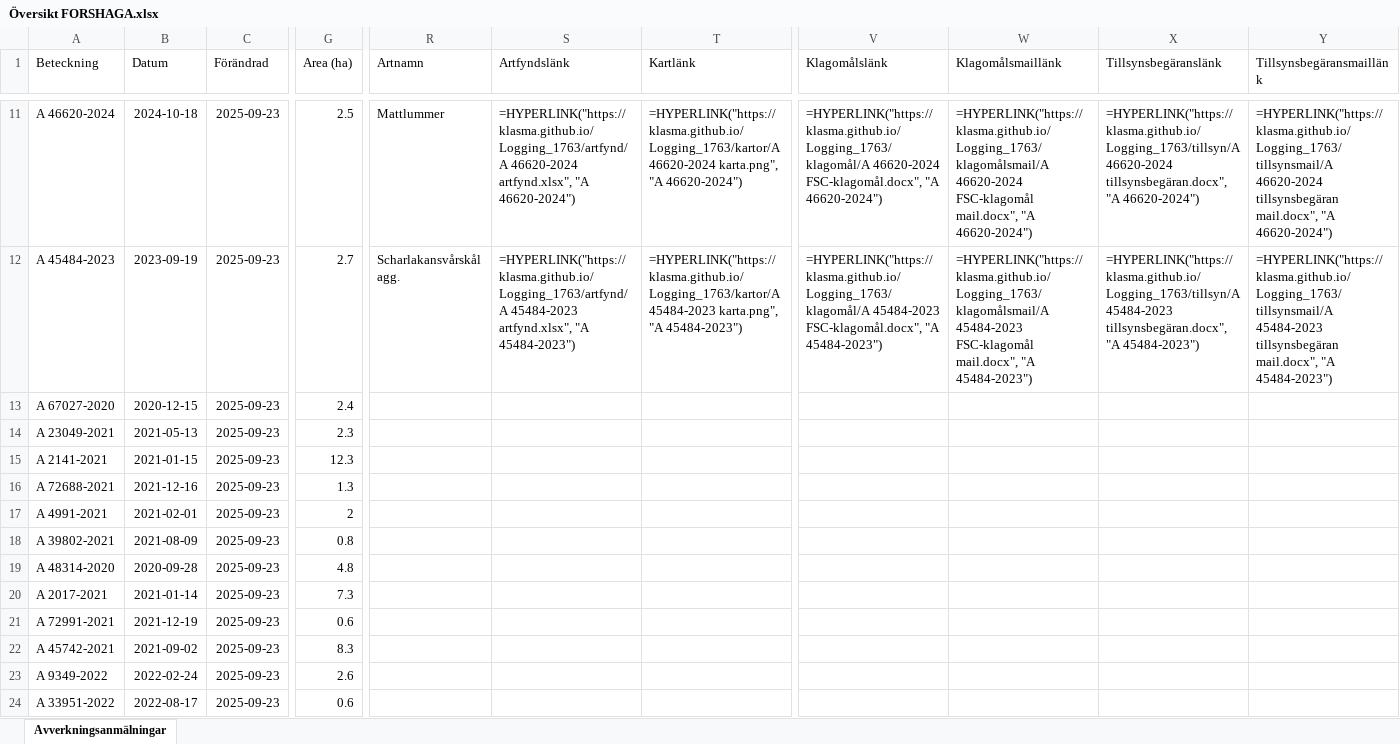
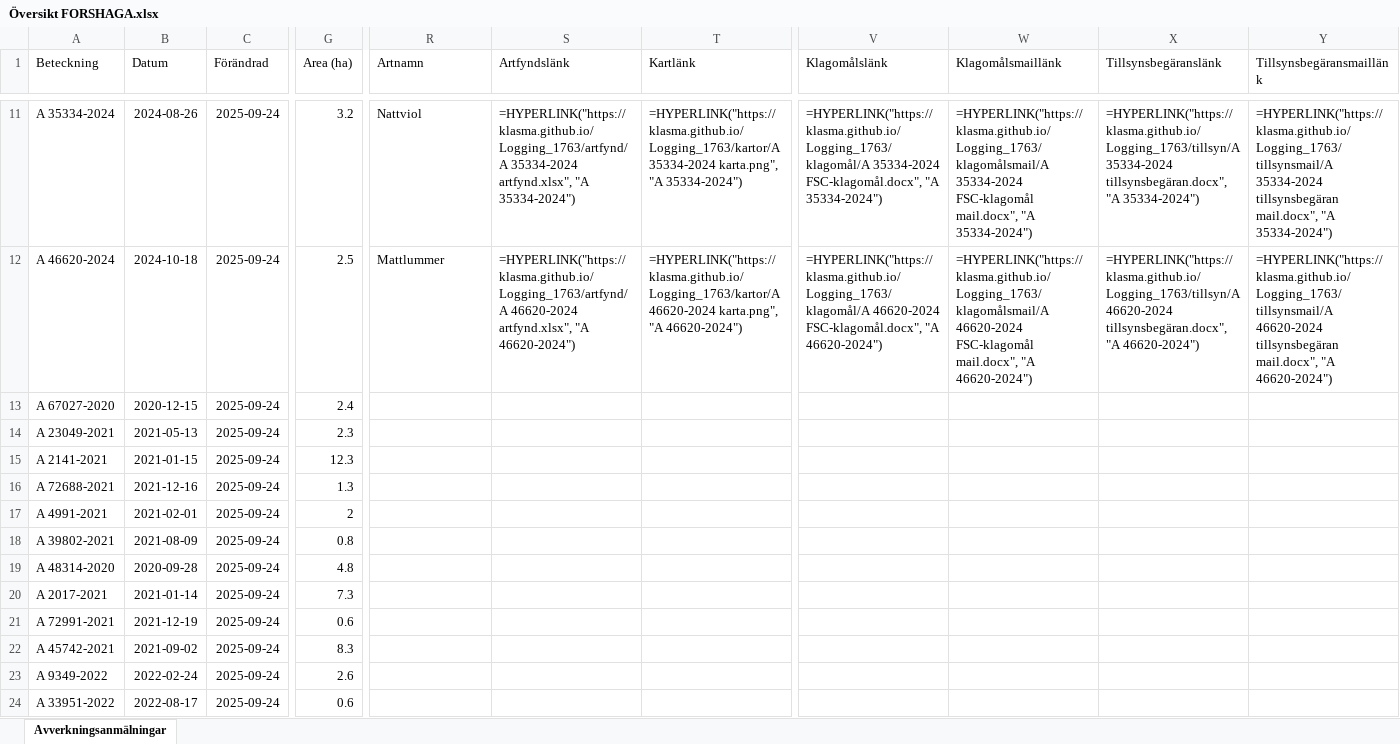
Before and after one commit to klasma/Logging_1763, an Excel workbook: Översikt FORSHAGA.xlsx, sheet Avverkningsanmälningar, drawn as a sheet; only a part is shown, gaps mark what is left out; values as stored, in another font and other column widths than the file's, no borders; formulas without a stored value are shown as written; the diff covers the shown part only; the diff names each change by its address in the sheet, - before the commit and + after, or states it on an @@ line.

```diff
--- a/Översikt FORSHAGA.xlsx (sheet Avverkningsanmälningar)
+++ b/Översikt FORSHAGA.xlsx (sheet Avverkningsanmälningar)
-A11 (Beteckning): A 46620-2024
+A11 (Beteckning): A 35334-2024
-B11 (Datum): 2024-10-18
+B11 (Datum): 2024-08-26
-C11:C24 (Förändrad): 2025-09-23
+C11:C24 (Förändrad): 2025-09-24
-G11 (Area (ha)): 2.5
+G11 (Area (ha)): 3.2
-R11 (Artnamn): Mattlummer
+R11 (Artnamn): Nattviol
-S11 (Artfyndslänk): =HYPERLINK("https://klasma.github.io/Logging_1763/artfynd/A 46620-2024 artfynd.xlsx", "A 46620-2024")
+S11 (Artfyndslänk): =HYPERLINK("https://klasma.github.io/Logging_1763/artfynd/A 35334-2024 artfynd.xlsx", "A 35334-2024")
-T11 (Kartlänk): =HYPERLINK("https://klasma.github.io/Logging_1763/kartor/A 46620-2024 karta.png", "A 46620-2024")
+T11 (Kartlänk): =HYPERLINK("https://klasma.github.io/Logging_1763/kartor/A 35334-2024 karta.png", "A 35334-2024")
-V11 (Klagomålslänk): =HYPERLINK("https://klasma.github.io/Logging_1763/klagomål/A 46620-2024 FSC-klagomål.docx", "A 46620-2024")
+V11 (Klagomålslänk): =HYPERLINK("https://klasma.github.io/Logging_1763/klagomål/A 35334-2024 FSC-klagomål.docx", "A 35334-2024")
-W11 (Klagomålsmaillänk): =HYPERLINK("https://klasma.github.io/Logging_1763/klagomålsmail/A 46620-2024 FSC-klagomål mail.docx", "A 46620-2024")
+W11 (Klagomålsmaillänk): =HYPERLINK("https://klasma.github.io/Logging_1763/klagomålsmail/A 35334-2024 FSC-klagomål mail.docx", "A 35334-2024")
-X11 (Tillsynsbegäranslänk): =HYPERLINK("https://klasma.github.io/Logging_1763/tillsyn/A 46620-2024 tillsynsbegäran.docx", "A 46620-2024")
+X11 (Tillsynsbegäranslänk): =HYPERLINK("https://klasma.github.io/Logging_1763/tillsyn/A 35334-2024 tillsynsbegäran.docx", "A 35334-2024")
-Y11 (Tillsynsbegäransmaillänk): =HYPERLINK("https://klasma.github.io/Logging_1763/tillsynsmail/A 46620-2024 tillsynsbegäran mail.docx", "A 46620-2024")
+Y11 (Tillsynsbegäransmaillänk): =HYPERLINK("https://klasma.github.io/Logging_1763/tillsynsmail/A 35334-2024 tillsynsbegäran mail.docx", "A 35334-2024")
-A12 (Beteckning): A 45484-2023
+A12 (Beteckning): A 46620-2024
-B12 (Datum): 2023-09-19
+B12 (Datum): 2024-10-18
-G12 (Area (ha)): 2.7
+G12 (Area (ha)): 2.5
-R12 (Artnamn): Scharlakansvårskål agg.
+R12 (Artnamn): Mattlummer
-S12 (Artfyndslänk): =HYPERLINK("https://klasma.github.io/Logging_1763/artfynd/A 45484-2023 artfynd.xlsx", "A 45484-2023")
+S12 (Artfyndslänk): =HYPERLINK("https://klasma.github.io/Logging_1763/artfynd/A 46620-2024 artfynd.xlsx", "A 46620-2024")
-T12 (Kartlänk): =HYPERLINK("https://klasma.github.io/Logging_1763/kartor/A 45484-2023 karta.png", "A 45484-2023")
+T12 (Kartlänk): =HYPERLINK("https://klasma.github.io/Logging_1763/kartor/A 46620-2024 karta.png", "A 46620-2024")
-V12 (Klagomålslänk): =HYPERLINK("https://klasma.github.io/Logging_1763/klagomål/A 45484-2023 FSC-klagomål.docx", "A 45484-2023")
+V12 (Klagomålslänk): =HYPERLINK("https://klasma.github.io/Logging_1763/klagomål/A 46620-2024 FSC-klagomål.docx", "A 46620-2024")
-W12 (Klagomålsmaillänk): =HYPERLINK("https://klasma.github.io/Logging_1763/klagomålsmail/A 45484-2023 FSC-klagomål mail.docx", "A 45484-2023")
+W12 (Klagomålsmaillänk): =HYPERLINK("https://klasma.github.io/Logging_1763/klagomålsmail/A 46620-2024 FSC-klagomål mail.docx", "A 46620-2024")
-X12 (Tillsynsbegäranslänk): =HYPERLINK("https://klasma.github.io/Logging_1763/tillsyn/A 45484-2023 tillsynsbegäran.docx", "A 45484-2023")
+X12 (Tillsynsbegäranslänk): =HYPERLINK("https://klasma.github.io/Logging_1763/tillsyn/A 46620-2024 tillsynsbegäran.docx", "A 46620-2024")
-Y12 (Tillsynsbegäransmaillänk): =HYPERLINK("https://klasma.github.io/Logging_1763/tillsynsmail/A 45484-2023 tillsynsbegäran mail.docx", "A 45484-2023")
+Y12 (Tillsynsbegäransmaillänk): =HYPERLINK("https://klasma.github.io/Logging_1763/tillsynsmail/A 46620-2024 tillsynsbegäran mail.docx", "A 46620-2024")
```
Also changed, not shown: 1084 edited cells elsewhere in this sheet, artfynd/A 14114-2022 artfynd.xlsx, artfynd/A 51072-2021 artfynd.xlsx, 57 other files.
